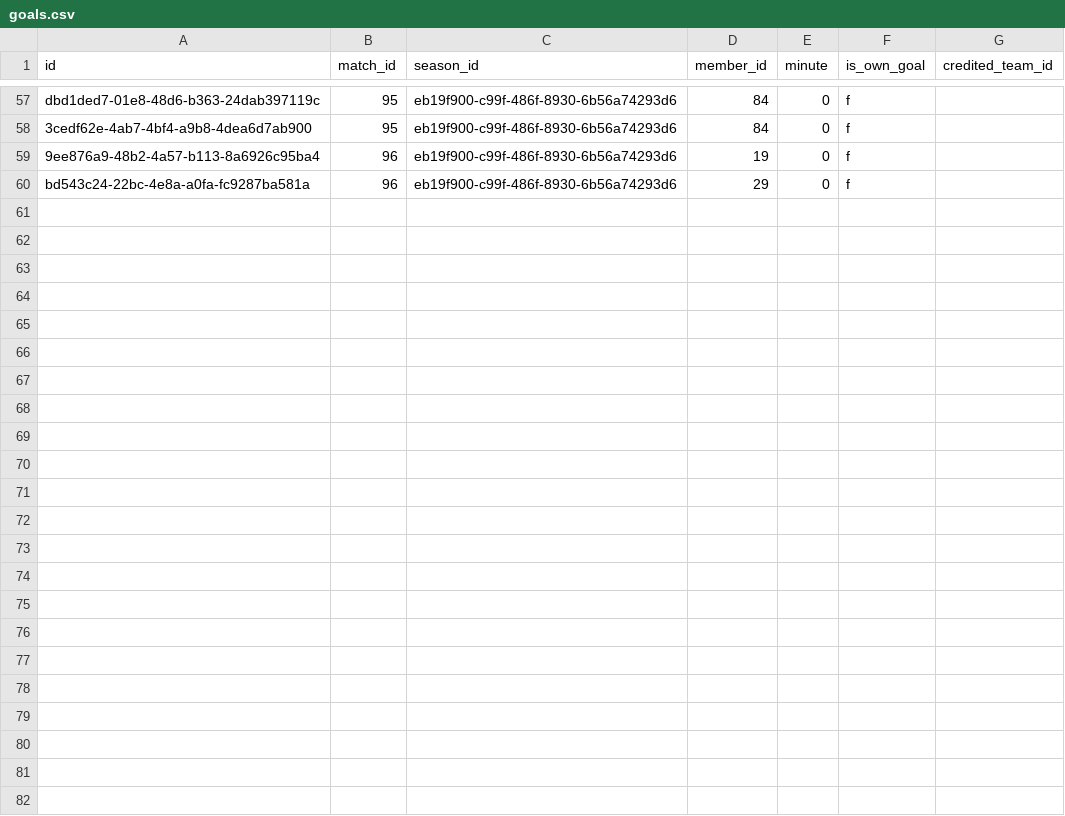
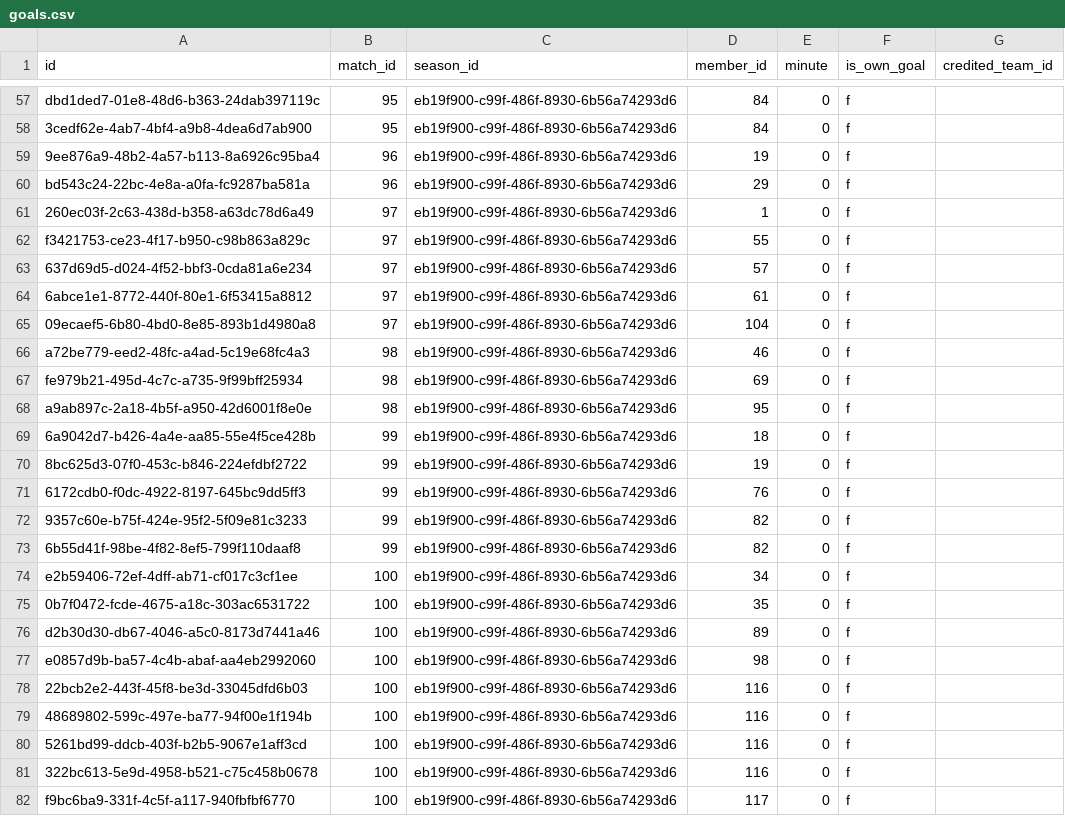
Before and after one commit to Amirlabai/ramadan-tournament, a CSV file: archive/postgres/goals.csv, drawn as a sheet; only a part is shown, gaps mark what is left out; the diff covers the shown part only.

```diff
--- a/archive/postgres/goals.csv
+++ b/archive/postgres/goals.csv
@@ -60 +60,23 @@ dbd1ded7-01e8-48d6-b363-24dab397119c,95,eb19f900-c99f-486f-8930-6b56a74293d6,84,
 bd543c24-22bc-4e8a-a0fa-fc9287ba581a,96,eb19f900-c99f-486f-8930-6b56a74293d6,29,0,f,
+260ec03f-2c63-438d-b358-a63dc78d6a49,97,eb19f900-c99f-486f-8930-6b56a74293d6,1,0,f,
+f3421753-ce23-4f17-b950-c98b863a829c,97,eb19f900-c99f-486f-8930-6b56a74293d6,55,0,f,
+637d69d5-d024-4f52-bbf3-0cda81a6e234,97,eb19f900-c99f-486f-8930-6b56a74293d6,57,0,f,
+6abce1e1-8772-440f-80e1-6f53415a8812,97,eb19f900-c99f-486f-8930-6b56a74293d6,61,0,f,
+09ecaef5-6b80-4bd0-8e85-893b1d4980a8,97,eb19f900-c99f-486f-8930-6b56a74293d6,104,0,f,
+a72be779-eed2-48fc-a4ad-5c19e68fc4a3,98,eb19f900-c99f-486f-8930-6b56a74293d6,46,0,f,
+fe979b21-495d-4c7c-a735-9f99bff25934,98,eb19f900-c99f-486f-8930-6b56a74293d6,69,0,f,
+a9ab897c-2a18-4b5f-a950-42d6001f8e0e,98,eb19f900-c99f-486f-8930-6b56a74293d6,95,0,f,
+6a9042d7-b426-4a4e-aa85-55e4f5ce428b,99,eb19f900-c99f-486f-8930-6b56a74293d6,18,0,f,
+8bc625d3-07f0-453c-b846-224efdbf2722,99,eb19f900-c99f-486f-8930-6b56a74293d6,19,0,f,
+6172cdb0-f0dc-4922-8197-645bc9dd5ff3,99,eb19f900-c99f-486f-8930-6b56a74293d6,76,0,f,
+9357c60e-b75f-424e-95f2-5f09e81c3233,99,eb19f900-c99f-486f-8930-6b56a74293d6,82,0,f,
+6b55d41f-98be-4f82-8ef5-799f110daaf8,99,eb19f900-c99f-486f-8930-6b56a74293d6,82,0,f,
+e2b59406-72ef-4dff-ab71-cf017c3cf1ee,100,eb19f900-c99f-486f-8930-6b56a74293d6,34,0,f,
+0b7f0472-fcde-4675-a18c-303ac6531722,100,eb19f900-c99f-486f-8930-6b56a74293d6,35,0,f,
+d2b30d30-db67-4046-a5c0-8173d7441a46,100,eb19f900-c99f-486f-8930-6b56a74293d6,89,0,f,
+e0857d9b-ba57-4c4b-abaf-aa4eb2992060,100,eb19f900-c99f-486f-8930-6b56a74293d6,98,0,f,
+22bcb2e2-443f-45f8-be3d-33045dfd6b03,100,eb19f900-c99f-486f-8930-6b56a74293d6,116,0,f,
+48689802-599c-497e-ba77-94f00e1f194b,100,eb19f900-c99f-486f-8930-6b56a74293d6,116,0,f,
+5261bd99-ddcb-403f-b2b5-9067e1aff3cd,100,eb19f900-c99f-486f-8930-6b56a74293d6,116,0,f,
+322bc613-5e9d-4958-b521-c75c458b0678,100,eb19f900-c99f-486f-8930-6b56a74293d6,116,0,f,
+f9bc6ba9-331f-4c5f-a117-940fbfbf6770,100,eb19f900-c99f-486f-8930-6b56a74293d6,117,0,f,
```
Also changed, not shown: 11 moved rows elsewhere in this file, archive/postgres/comments.csv, archive/postgres/matches.csv, 5 other files.
